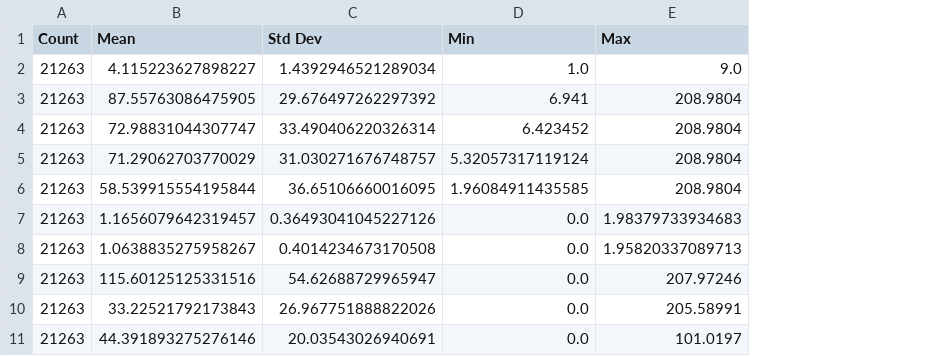
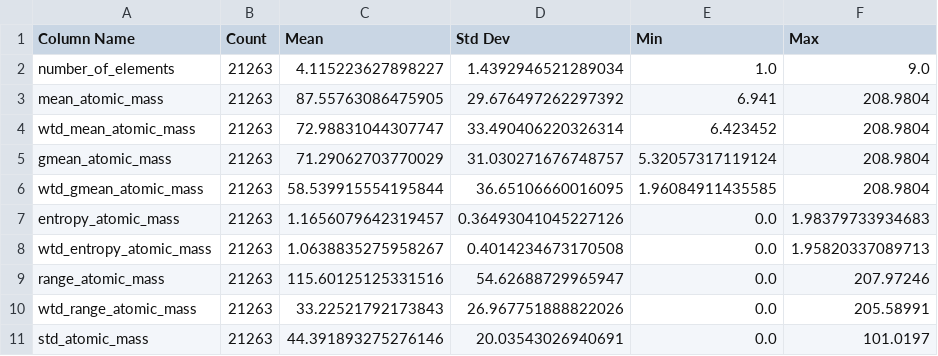
Before and after one commit to gaguillen4384-dev/Data-Science, a CSV file: DataMining_1/Project_1/Code/DataSet/EDA_Results/data_describe_results.csv, drawn as a sheet; only a part is shown; the diff names each change by its address in the sheet, - before the commit and + after, or states it on an @@ line.

```diff
--- a/DataMining_1/Project_1/Code/DataSet/EDA_Results/data_describe_results.csv
+++ b/DataMining_1/Project_1/Code/DataSet/EDA_Results/data_describe_results.csv
+column A (Column Name), rows 2-11: number_of_elements | mean_atomic_mass | wtd_mean_atomic_mass | gmean_atomic_mass | wtd_gmean_atomic_mass | entropy_atomic_mass | wtd_entropy_atomic_mass | range_atomic_mass | wtd_range_atomic_mass | std_atomic_mass
```
Also changed, not shown: 3 other files.
